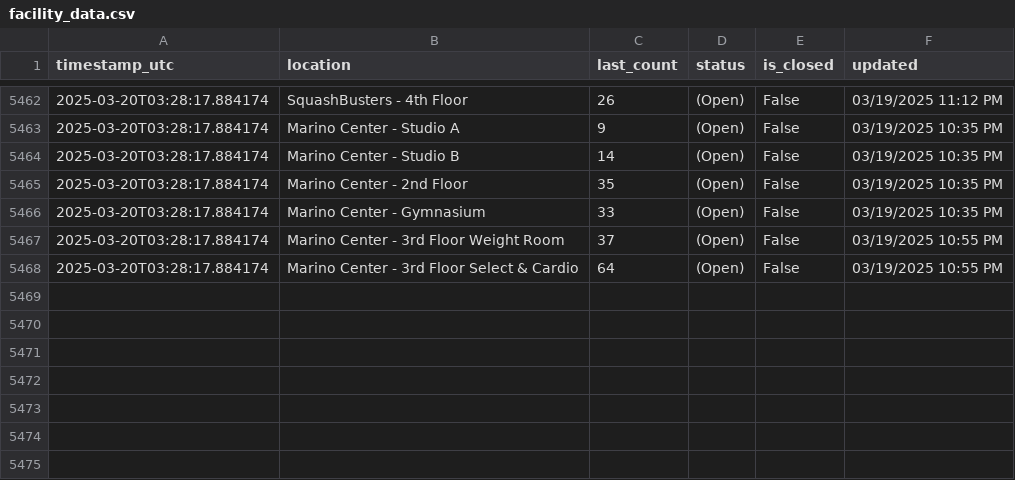
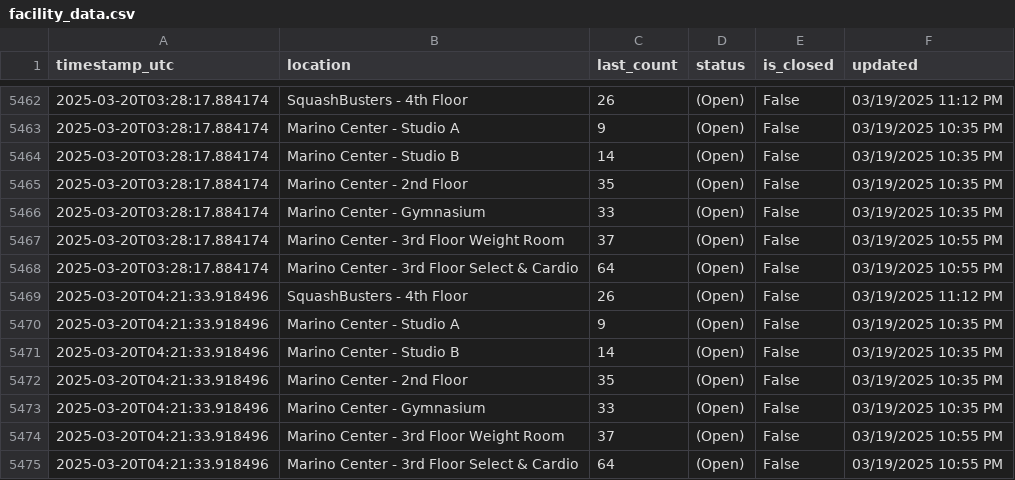
Before and after one commit to Anuttan/NEU-Gym-Tracker, a CSV file: data/facility_data.csv, drawn as a sheet; only a part is shown, gaps mark what is left out.

Commit message:
Update facility data

```diff
--- a/data/facility_data.csv
+++ b/data/facility_data.csv
@@ -5468 +5468,8 @@ timestamp_utc,location,last_count,status,is_closed,updated
 2025-03-20T03:28:17.884174,Marino Center - 3rd Floor Select & Cardio,64,(Open),False,03/19/2025 10:55 PM
+2025-03-20T04:21:33.918496,SquashBusters - 4th Floor,26,(Open),False,03/19/2025 11:12 PM
+2025-03-20T04:21:33.918496,Marino Center - Studio A,9,(Open),False,03/19/2025 10:35 PM
+2025-03-20T04:21:33.918496,Marino Center - Studio B,14,(Open),False,03/19/2025 10:35 PM
+2025-03-20T04:21:33.918496,Marino Center - 2nd Floor,35,(Open),False,03/19/2025 10:35 PM
+2025-03-20T04:21:33.918496,Marino Center - Gymnasium,33,(Open),False,03/19/2025 10:35 PM
+2025-03-20T04:21:33.918496,Marino Center - 3rd Floor Weight Room,37,(Open),False,03/19/2025 10:55 PM
+2025-03-20T04:21:33.918496,Marino Center - 3rd Floor Select & Cardio,64,(Open),False,03/19/2025 10:55 PM
```
Also changed, not shown: 1 other file.
